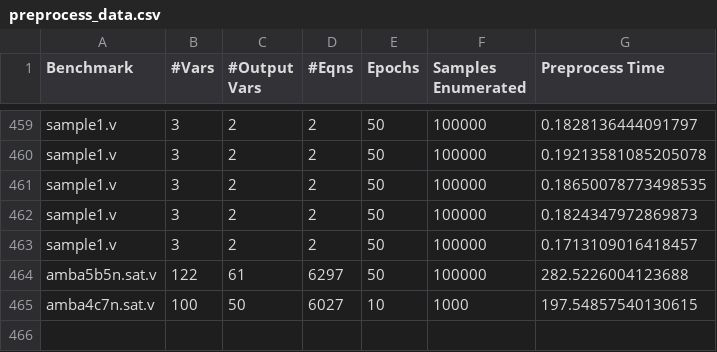
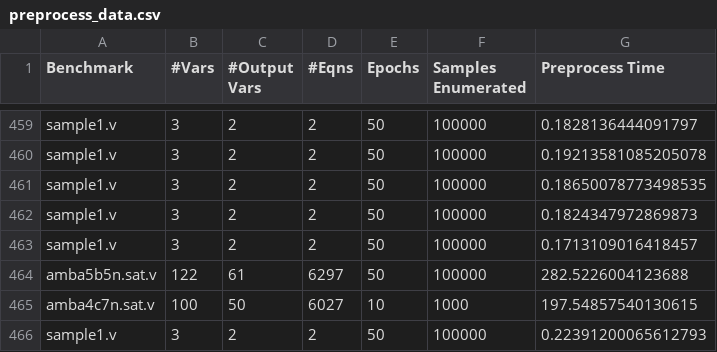
Before and after one commit to rrlcs/bnsynth, a CSV file: preprocess_data.csv, drawn as a sheet; only a part is shown, gaps mark what is left out; the diff names each change by its address in the sheet, - before the commit and + after, or states it on an @@ line.

```diff
--- a/preprocess_data.csv
+++ b/preprocess_data.csv
+row 466: sample1.v | 3 | 2 | 2 | 50 | 100000 | 0.22391200065612793
```
Also changed, not shown: 3 other files.
